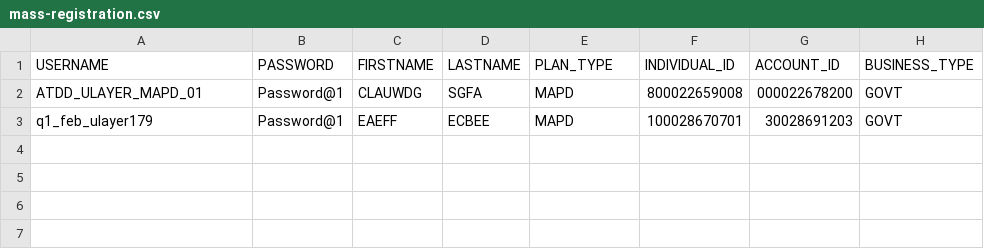
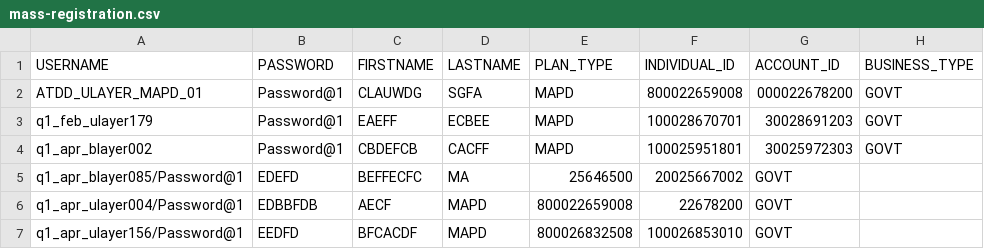
Before and after one commit to swati13oct/MnR, a CSV file: cukesatdd/src/main/resources/database/mass-registration.csv, drawn as a sheet; the diff names each change by its address in the sheet, - before the commit and + after, or states it on an @@ line.

```diff
--- a/cukesatdd/src/main/resources/database/mass-registration.csv
+++ b/cukesatdd/src/main/resources/database/mass-registration.csv
+row 4: q1_apr_blayer002 | Password@1 | CBDEFCB | CACFF | MAPD | 100025951801 | 30025972303 | GOVT
+row 5: q1_apr_blayer085/Password@1 | EDEFD | BEFFECFC | MA | 25646500 | 20025667002 | GOVT
+row 6: q1_apr_ulayer004/Password@1 | EDBBFDB | AECF | MAPD | 800022659008 | 22678200 | GOVT
+row 7: q1_apr_ulayer156/Password@1 | EEDFD | BFCACDF | MAPD | 800026832508 | 100026853010 | GOVT
```
Also changed, not shown: cukesatdd/src/main/resources/database/UMS-Member-Type.csv, 18 other files.
